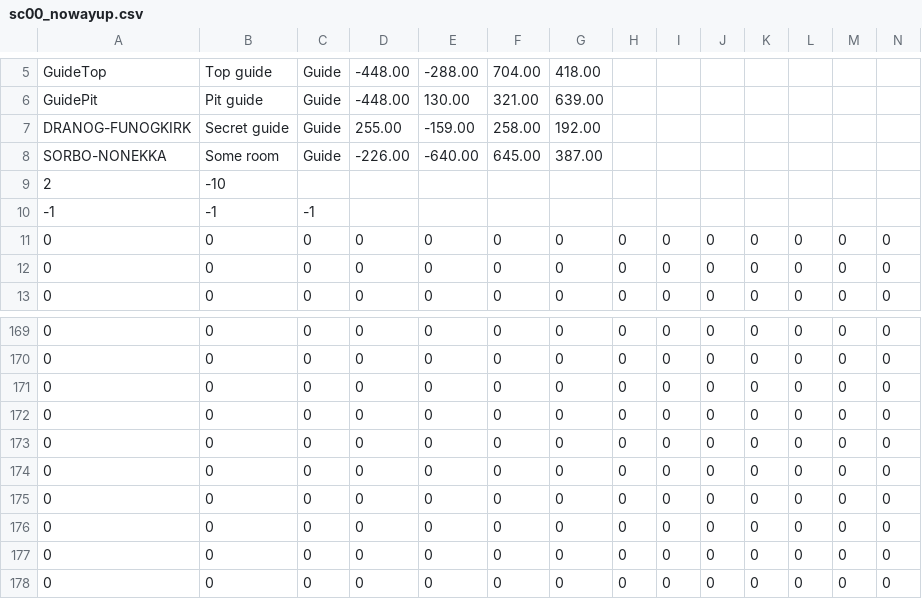
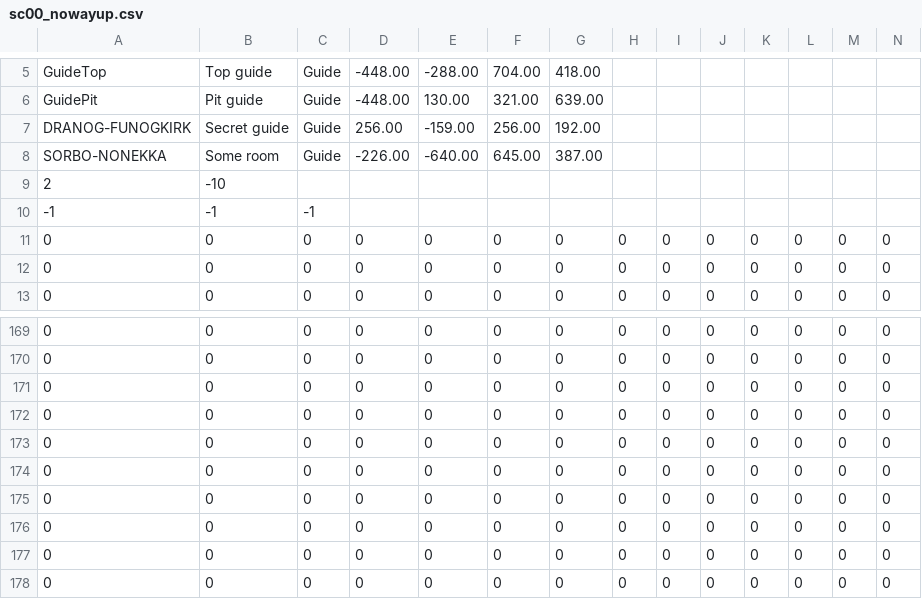
Before and after one commit to skejeton/savescum, a CSV file: data/sc00_nowayup.csv, drawn as a sheet; only a part is shown, gaps mark what is left out; removed rows and columns are numbered as before the commit, all else as after; rows hold the shown columns only; the diff names each change by its address in the sheet, - before the commit and + after, or states it on an @@ line.

```diff
--- a/data/sc00_nowayup.csv
+++ b/data/sc00_nowayup.csv
-D7: 255.00
+D7: 256.00
-F7: 258.00
+F7: 256.00
-row 176: 0 | 0 | 0 | 0 | 0 | 0 | 0 | 0 | 0 | 0 | 0 | 0 | 0 | 0
+row 176: 0 | 0 | 0 | 0 | 0 | 0 | 0 | 0 | 0 | 0 | 0 | 0 | 0 | 0
```
Also changed, not shown: 8 other files.
